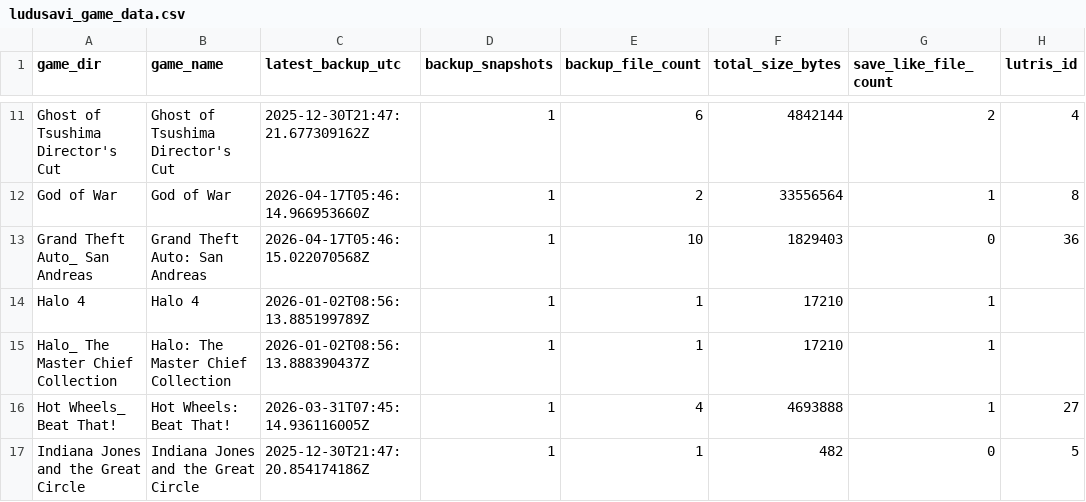
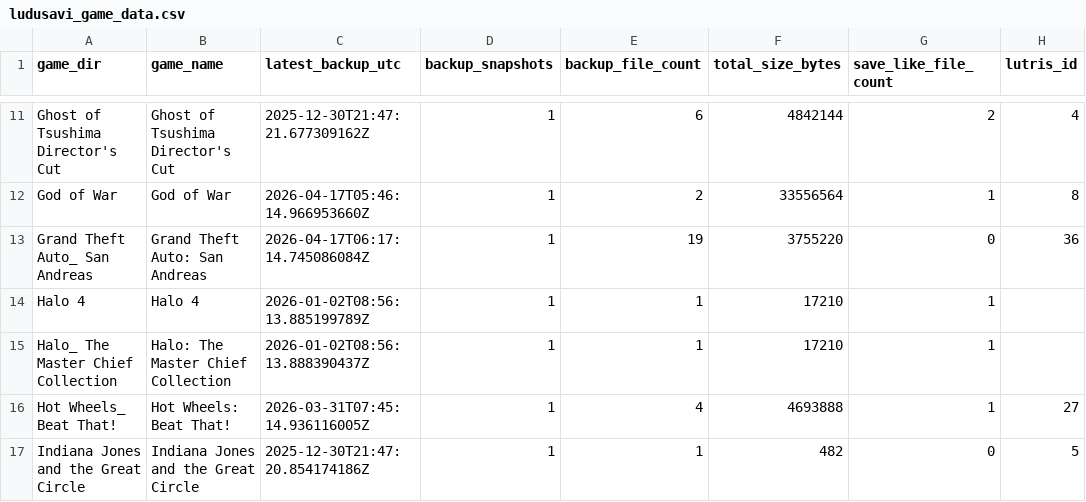
Before and after one commit to X3eRo0/ludusavi-stats-public, a CSV file: ludusavi_game_data.csv, drawn as a sheet; only a part is shown, gaps mark what is left out; the diff names each change by its address in the sheet, - before the commit and + after, or states it on an @@ line.

```diff
--- a/ludusavi_game_data.csv
+++ b/ludusavi_game_data.csv
-C13 (latest_backup_utc): 2026-04-17T05:46:15.022070568Z
+C13 (latest_backup_utc): 2026-04-17T06:17:14.745086084Z
-E13 (backup_file_count): 10
+E13 (backup_file_count): 19
-F13 (total_size_bytes): 1829403
+F13 (total_size_bytes): 3755220
```
